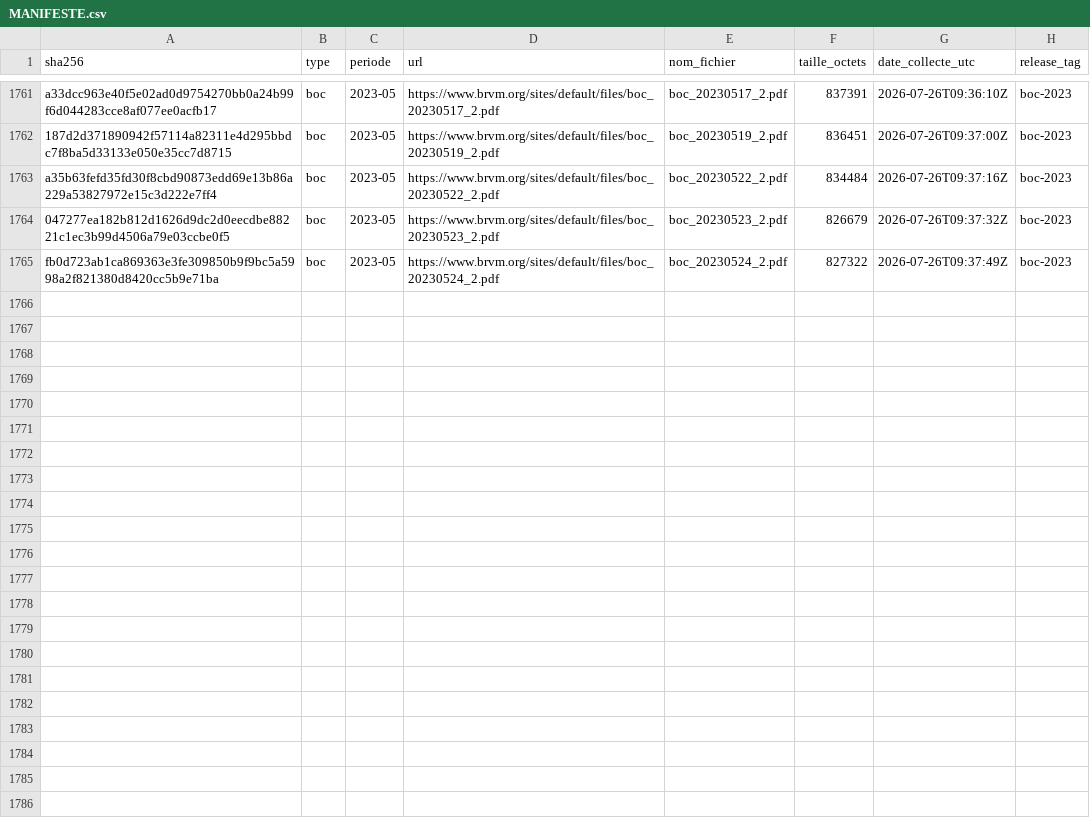
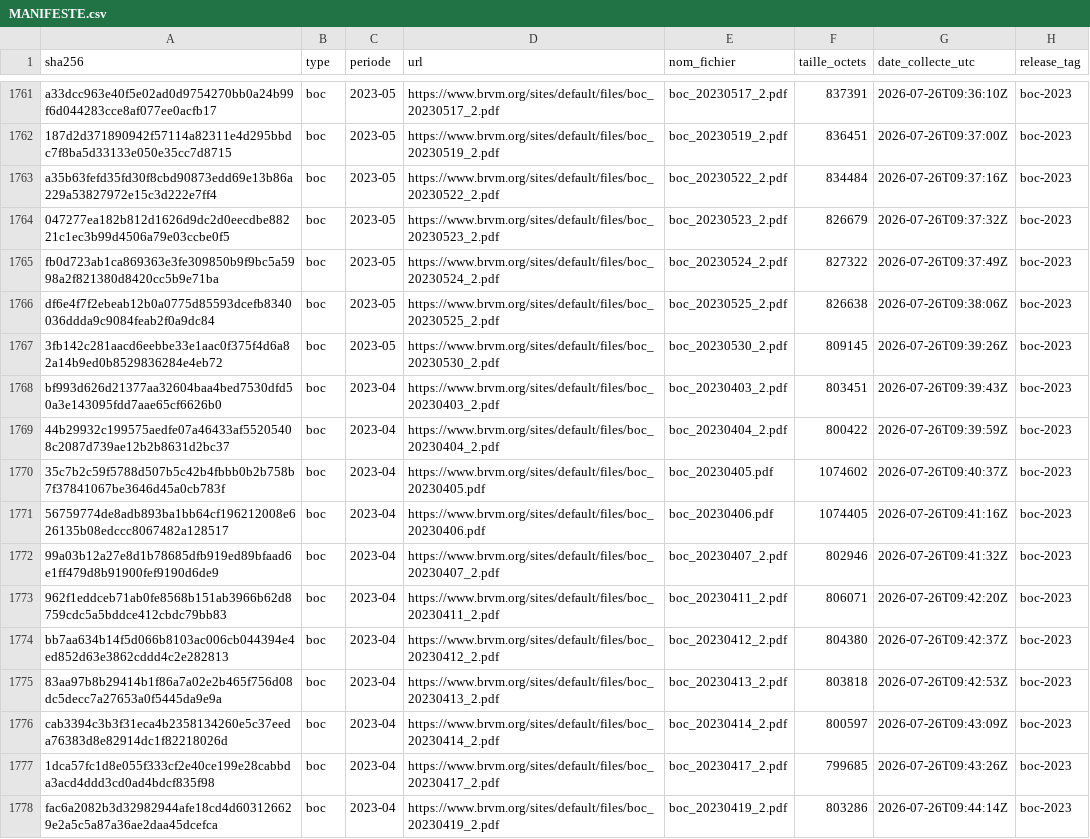
Before and after one commit to armelrosario-sys/brvm-data-pipeline, a CSV file: MANIFESTE.csv, drawn as a sheet; only a part is shown, gaps mark what is left out; the diff covers the shown part only; the diff names each change by its address in the sheet, - before the commit and + after, or states it on an @@ line.

```diff
--- a/MANIFESTE.csv
+++ b/MANIFESTE.csv
+row 1766: df6e4f7f2ebeab12b0a0775d85593dcefb8340036ddda9c9084feab2f0a9dc84 | boc | 2023-05 | https://www.brvm.org/sites/default/files/boc_20230525_2.pdf | boc_20230525_2.pdf | 826638 | 2026-07-26T09:38:06Z | boc-2023
+row 1767: 3fb142c281aacd6eebbe33e1aac0f375f4d6a82a14b9ed0b8529836284e4eb72 | boc | 2023-05 | https://www.brvm.org/sites/default/files/boc_20230530_2.pdf | boc_20230530_2.pdf | 809145 | 2026-07-26T09:39:26Z | boc-2023
+row 1768: bf993d626d21377aa32604baa4bed7530dfd50a3e143095fdd7aae65cf6626b0 | boc | 2023-04 | https://www.brvm.org/sites/default/files/boc_20230403_2.pdf | boc_20230403_2.pdf | 803451 | 2026-07-26T09:39:43Z | boc-2023
+row 1769: 44b29932c199575aedfe07a46433af55205408c2087d739ae12b2b8631d2bc37 | boc | 2023-04 | https://www.brvm.org/sites/default/files/boc_20230404_2.pdf | boc_20230404_2.pdf | 800422 | 2026-07-26T09:39:59Z | boc-2023
+row 1770: 35c7b2c59f5788d507b5c42b4fbbb0b2b758b7f37841067be3646d45a0cb783f | boc | 2023-04 | https://www.brvm.org/sites/default/files/boc_20230405.pdf | boc_20230405.pdf | 1074602 | 2026-07-26T09:40:37Z | boc-2023
+row 1771: 56759774de8adb893ba1bb64cf196212008e626135b08edccc8067482a128517 | boc | 2023-04 | https://www.brvm.org/sites/default/files/boc_20230406.pdf | boc_20230406.pdf | 1074405 | 2026-07-26T09:41:16Z | boc-2023
+row 1772: 99a03b12a27e8d1b78685dfb919ed89bfaad6e1ff479d8b91900fef9190d6de9 | boc | 2023-04 | https://www.brvm.org/sites/default/files/boc_20230407_2.pdf | boc_20230407_2.pdf | 802946 | 2026-07-26T09:41:32Z | boc-2023
+row 1773: 962f1eddceb71ab0fe8568b151ab3966b62d8759cdc5a5bddce412cbdc79bb83 | boc | 2023-04 | https://www.brvm.org/sites/default/files/boc_20230411_2.pdf | boc_20230411_2.pdf | 806071 | 2026-07-26T09:42:20Z | boc-2023
+row 1774: bb7aa634b14f5d066b8103ac006cb044394e4ed852d63e3862cddd4c2e282813 | boc | 2023-04 | https://www.brvm.org/sites/default/files/boc_20230412_2.pdf | boc_20230412_2.pdf | 804380 | 2026-07-26T09:42:37Z | boc-2023
+row 1775: 83aa97b8b29414b1f86a7a02e2b465f756d08dc5decc7a27653a0f5445da9e9a | boc | 2023-04 | https://www.brvm.org/sites/default/files/boc_20230413_2.pdf | boc_20230413_2.pdf | 803818 | 2026-07-26T09:42:53Z | boc-2023
+row 1776: cab3394c3b3f31eca4b2358134260e5c37eeda76383d8e82914dc1f82218026d | boc | 2023-04 | https://www.brvm.org/sites/default/files/boc_20230414_2.pdf | boc_20230414_2.pdf | 800597 | 2026-07-26T09:43:09Z | boc-2023
+row 1777: 1dca57fc1d8e055f333cf2e40ce199e28cabbda3acd4ddd3cd0ad4bdcf835f98 | boc | 2023-04 | https://www.brvm.org/sites/default/files/boc_20230417_2.pdf | boc_20230417_2.pdf | 799685 | 2026-07-26T09:43:26Z | boc-2023
+row 1778: fac6a2082b3d32982944afe18cd4d603126629e2a5c5a87a36ae2daa45dcefca | boc | 2023-04 | https://www.brvm.org/sites/default/files/boc_20230419_2.pdf | boc_20230419_2.pdf | 803286 | 2026-07-26T09:44:14Z | boc-2023
```
Also changed, not shown: 12 added rows elsewhere in this file, 3 other files.
